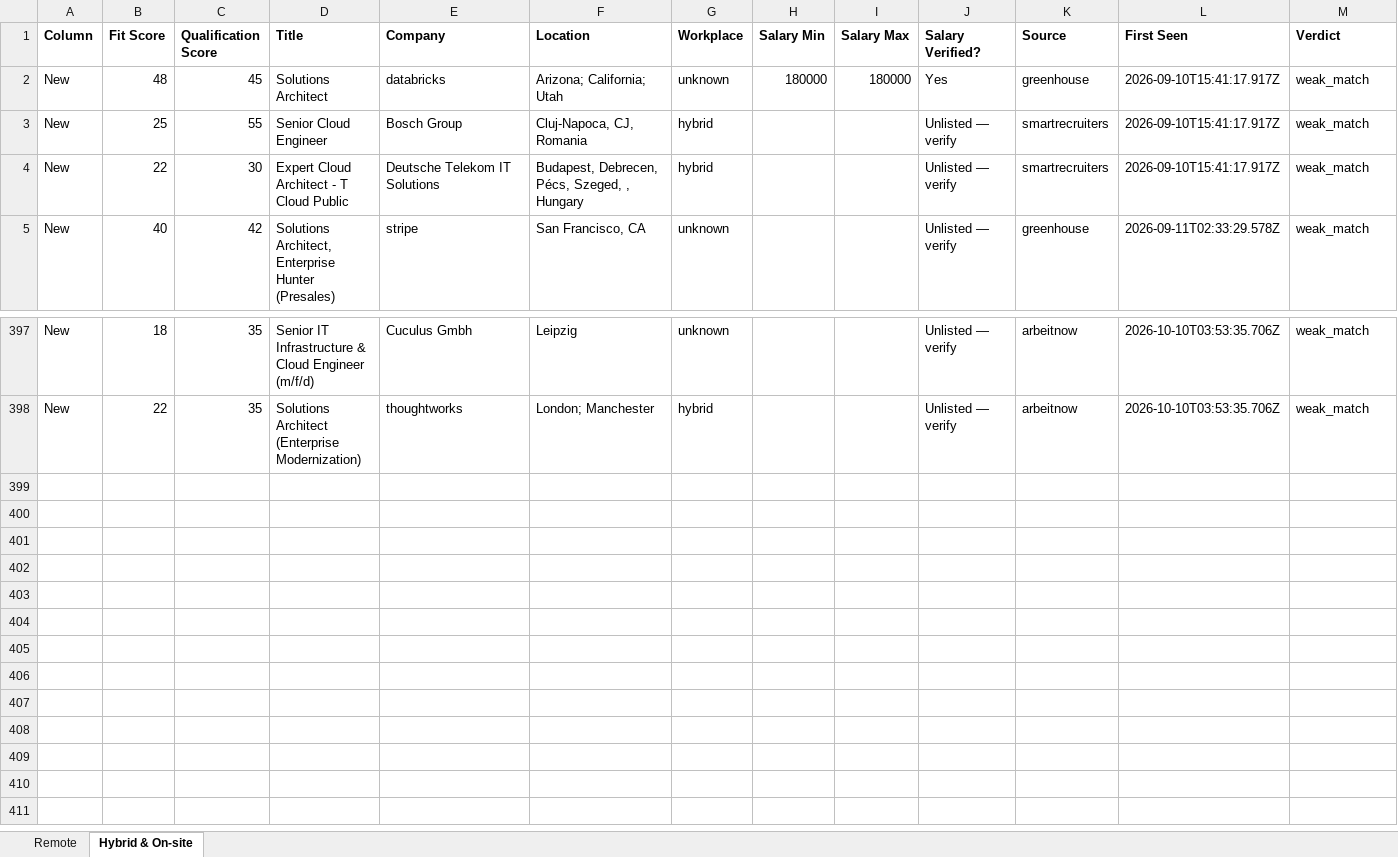
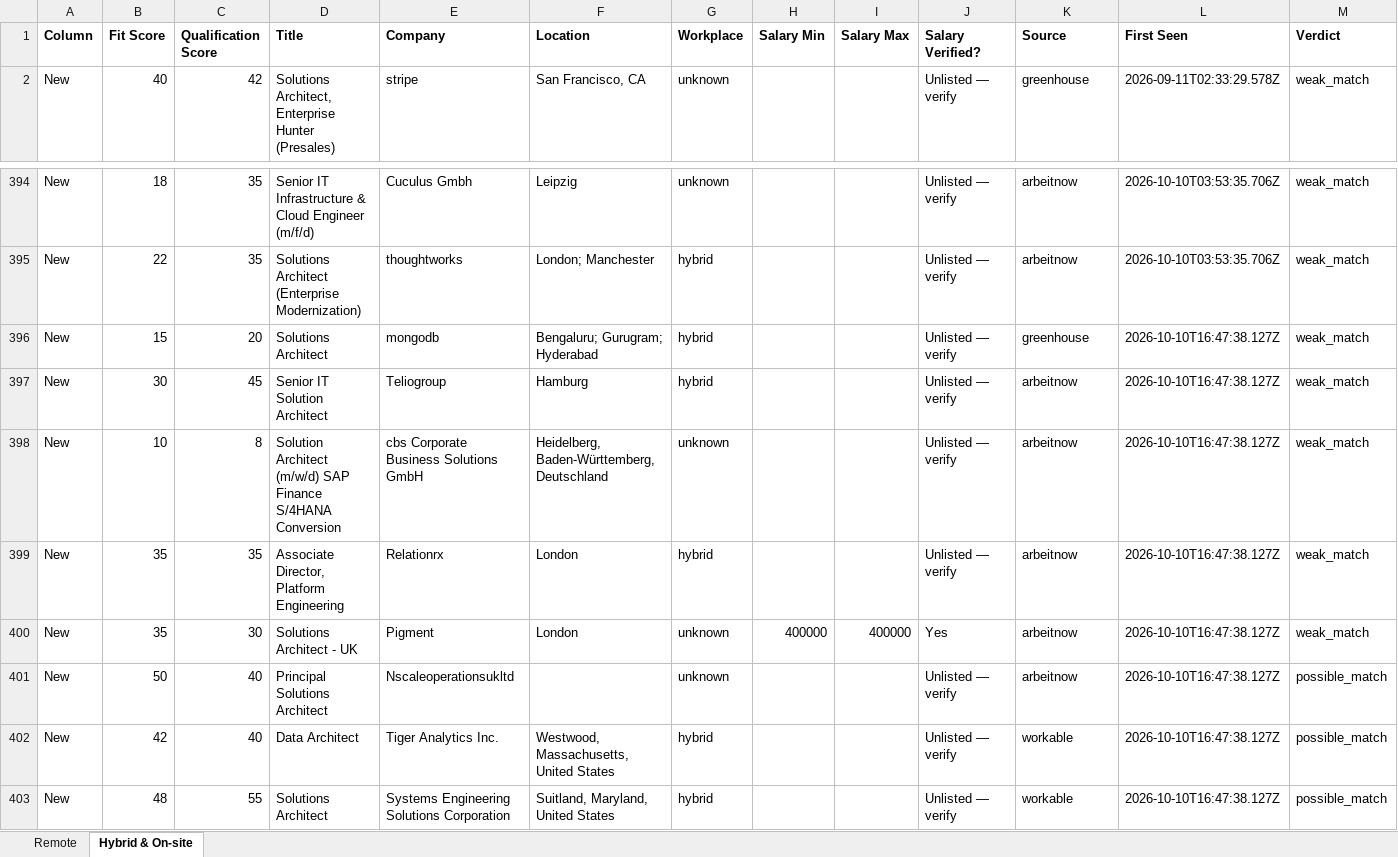
Before and after one commit to naijadamus/goodfela.com, an Excel workbook: hunt/board.xlsx, sheet Hybrid & On-site, drawn as a sheet; only a part is shown, gaps mark what is left out; values as stored, in another font and other column widths than the file's, no borders; removed rows and columns are numbered as before the commit, all else as after; rows hold the shown columns only; the diff names each change by its address in the sheet, - before the commit and + after, or states it on an @@ line.

```diff
--- a/hunt/board.xlsx (sheet Hybrid & On-site)
+++ b/hunt/board.xlsx (sheet Hybrid & On-site)
-row 2: New | 48 | 45 | Solutions Architect | databricks | Arizona; California; Utah | unknown | 180000 | 180000 | Yes | greenhouse | 2026-09-10T15:41:17.917Z | weak_match
-row 3: New | 25 | 55 | Senior Cloud Engineer | Bosch Group | Cluj-Napoca, CJ, Romania | hybrid |  |  | Unlisted — verify | smartrecruiters | 2026-09-10T15:41:17.917Z | weak_match
-row 4: New | 22 | 30 | Expert Cloud Architect - T Cloud Public | Deutsche Telekom IT Solutions | Budapest, Debrecen, Pécs, Szeged, , Hungary | hybrid |  |  | Unlisted — verify | smartrecruiters | 2026-09-10T15:41:17.917Z | weak_match
+row 396: New | 15 | 20 | Solutions Architect | mongodb | Bengaluru; Gurugram; Hyderabad | hybrid |  |  | Unlisted — verify | greenhouse | 2026-10-10T16:47:38.127Z | weak_match
+row 397: New | 30 | 45 | Senior IT Solution Architect | Teliogroup | Hamburg | hybrid |  |  | Unlisted — verify | arbeitnow | 2026-10-10T16:47:38.127Z | weak_match
+row 398: New | 10 | 8 | Solution Architect (m/w/d) SAP Finance S/4HANA Conversion | cbs Corporate Business Solutions GmbH | Heidelberg, Baden-Württemberg, Deutschland | unknown |  |  | Unlisted — verify | arbeitnow | 2026-10-10T16:47:38.127Z | weak_match
+row 399: New | 35 | 35 | Associate Director, Platform Engineering | Relationrx | London | hybrid |  |  | Unlisted — verify | arbeitnow | 2026-10-10T16:47:38.127Z | weak_match
+row 400: New | 35 | 30 | Solutions Architect - UK | Pigment | London | unknown | 400000 | 400000 | Yes | arbeitnow | 2026-10-10T16:47:38.127Z | weak_match
+row 401: New | 50 | 40 | Principal Solutions Architect | Nscaleoperationsukltd |  | unknown |  |  | Unlisted — verify | arbeitnow | 2026-10-10T16:47:38.127Z | possible_match
+row 402: New | 42 | 40 | Data Architect | Tiger Analytics Inc. | Westwood, Massachusetts, United States | hybrid |  |  | Unlisted — verify | workable | 2026-10-10T16:47:38.127Z | possible_match
+row 403: New | 48 | 55 | Solutions Architect | Systems Engineering Solutions Corporation | Suitland, Maryland, United States | hybrid |  |  | Unlisted — verify | workable | 2026-10-10T16:47:38.127Z | possible_match
```
Also changed, not shown: sheet Remote, 1 other file.
